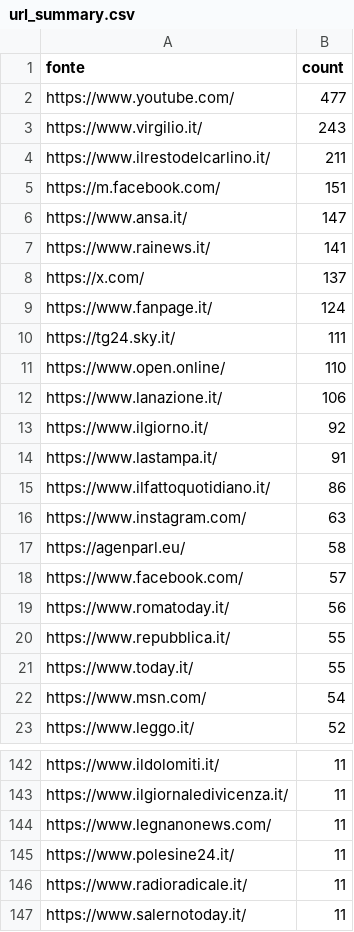
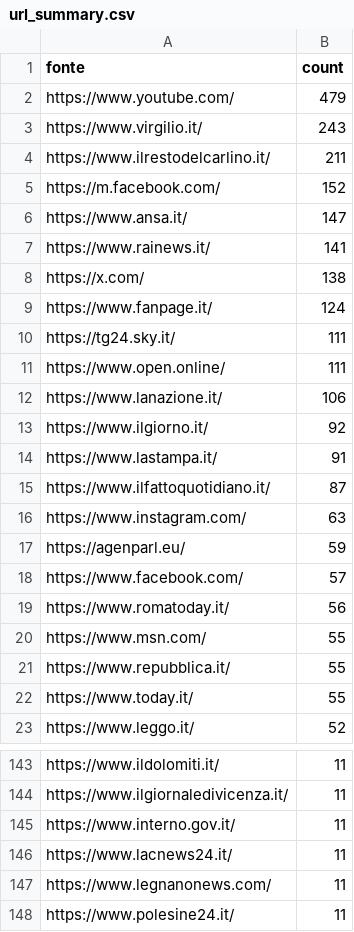
Before and after one commit to ondata/parole_che_uccidono, a CSV file: data/url_summary.csv, drawn as a sheet; only a part is shown, gaps mark what is left out; the shorter side is filled out with more unchanged rows; the diff covers the shown part only.

```diff
--- a/data/url_summary.csv
+++ b/data/url_summary.csv
@@ -1,12 +1,12 @@
 fonte,count
-https://www.youtube.com/,477
+https://www.youtube.com/,479
 https://www.virgilio.it/,243
 https://www.ilrestodelcarlino.it/,211
-https://m.facebook.com/,151
+https://m.facebook.com/,152
 https://www.ansa.it/,147
 https://www.rainews.it/,141
-https://x.com/,137
+https://x.com/,138
 https://www.fanpage.it/,124
 https://tg24.sky.it/,111
-https://www.open.online/,110
+https://www.open.online/,111
 https://www.lanazione.it/,106
@@ -14,10 +14,10 @@ https://www.ilgiorno.it/,92
 https://www.lastampa.it/,91
-https://www.ilfattoquotidiano.it/,86
+https://www.ilfattoquotidiano.it/,87
 https://www.instagram.com/,63
-https://agenparl.eu/,58
+https://agenparl.eu/,59
 https://www.facebook.com/,57
 https://www.romatoday.it/,56
+https://www.msn.com/,55
 https://www.repubblica.it/,55
 https://www.today.it/,55
-https://www.msn.com/,54
 https://www.leggo.it/,52
@@ -143,2 +144,4 @@ https://www.ildolomiti.it/,11
 https://www.ilgiornaledivicenza.it/,11
+https://www.interno.gov.it/,11
+https://www.lacnews24.it/,11
 https://www.legnanonews.com/,11
```
Also changed, not shown: 29 added rows, 25 removed rows and 4 edited cells elsewhere in this file, 1 other file.
